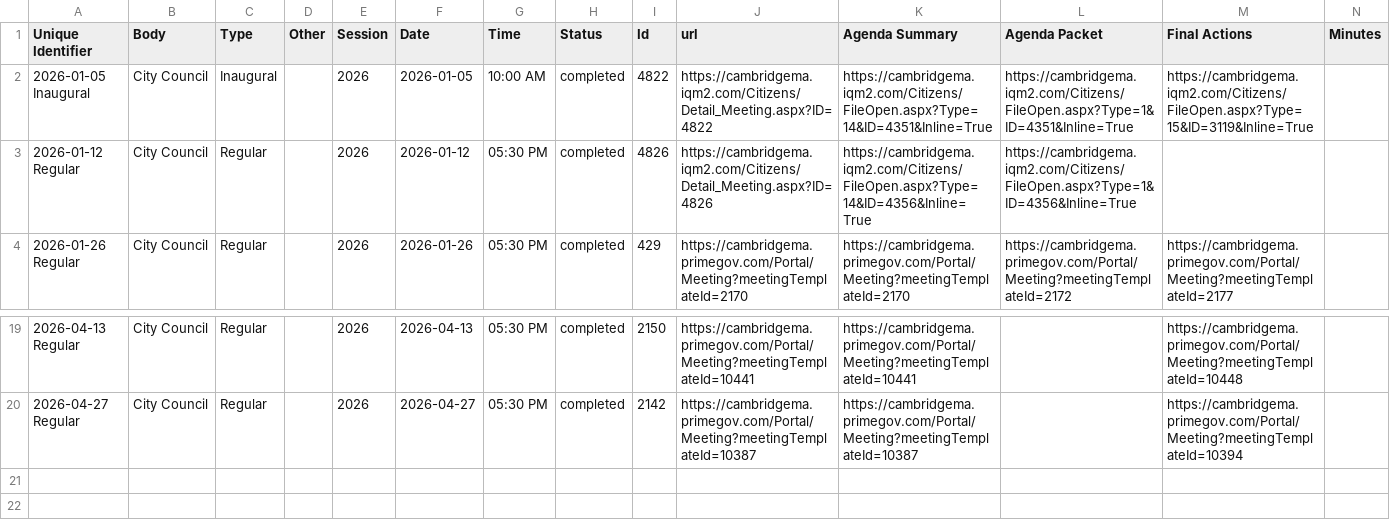
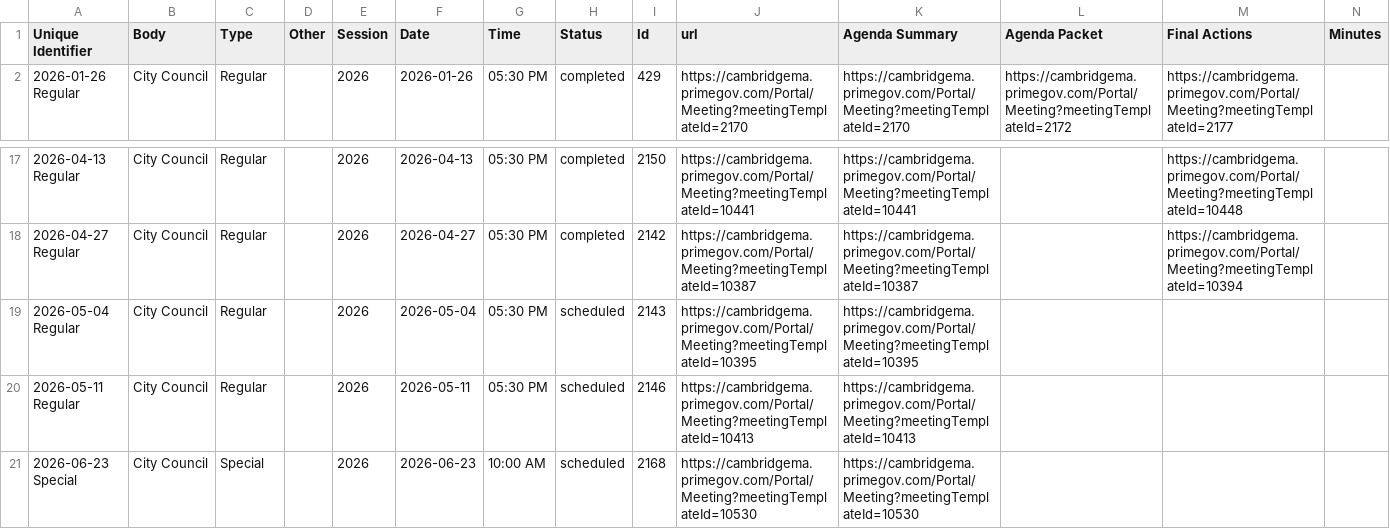
Before and after one commit to cjfman/Cambridge-Review, a CSV file: meeting_data/meeting_sessions/meetings_session_2026.csv, drawn as a sheet; only a part is shown, gaps mark what is left out; removed rows and columns are numbered as before the commit, all else as after; the diff names each change by its address in the sheet, - before the commit and + after, or states it on an @@ line.

```diff
--- a/meeting_data/meeting_sessions/meetings_session_2026.csv
+++ b/meeting_data/meeting_sessions/meetings_session_2026.csv
-row 2: 2026-01-05 Inaugural | City Council | Inaugural |  | 2026 | 2026-01-05 | 10:00 AM | completed | 4822 | https://cambridgema.iqm2.com/Citizens/Detail_Meeting.aspx?ID=4822 | https://cambridgema.iqm2.com/Citizens/FileOpen.aspx?Type=14&ID=4351&Inline=True | https://cambridgema.iqm2.com/Citizens/FileOpen.aspx?Type=1&ID=4351&Inline=True | https://cambridgema.iqm2.com/Citizens/FileOpen.aspx?Type=15&ID=3119&Inline=True
-row 3: 2026-01-12 Regular | City Council | Regular |  | 2026 | 2026-01-12 | 05:30 PM | completed | 4826 | https://cambridgema.iqm2.com/Citizens/Detail_Meeting.aspx?ID=4826 | https://cambridgema.iqm2.com/Citizens/FileOpen.aspx?Type=14&ID=4356&Inline=True | https://cambridgema.iqm2.com/Citizens/FileOpen.aspx?Type=1&ID=4356&Inline=True
+row 19: 2026-05-04 Regular | City Council | Regular |  | 2026 | 2026-05-04 | 05:30 PM | scheduled | 2143 | https://cambridgema.primegov.com/Portal/Meeting?meetingTemplateId=10395 | https://cambridgema.primegov.com/Portal/Meeting?meetingTemplateId=10395
+row 20: 2026-05-11 Regular | City Council | Regular |  | 2026 | 2026-05-11 | 05:30 PM | scheduled | 2146 | https://cambridgema.primegov.com/Portal/Meeting?meetingTemplateId=10413 | https://cambridgema.primegov.com/Portal/Meeting?meetingTemplateId=10413
+row 21: 2026-06-23 Special | City Council | Special |  | 2026 | 2026-06-23 | 10:00 AM | scheduled | 2168 | https://cambridgema.primegov.com/Portal/Meeting?meetingTemplateId=10530 | https://cambridgema.primegov.com/Portal/Meeting?meetingTemplateId=10530
```
Also changed, not shown: 3 other files.
